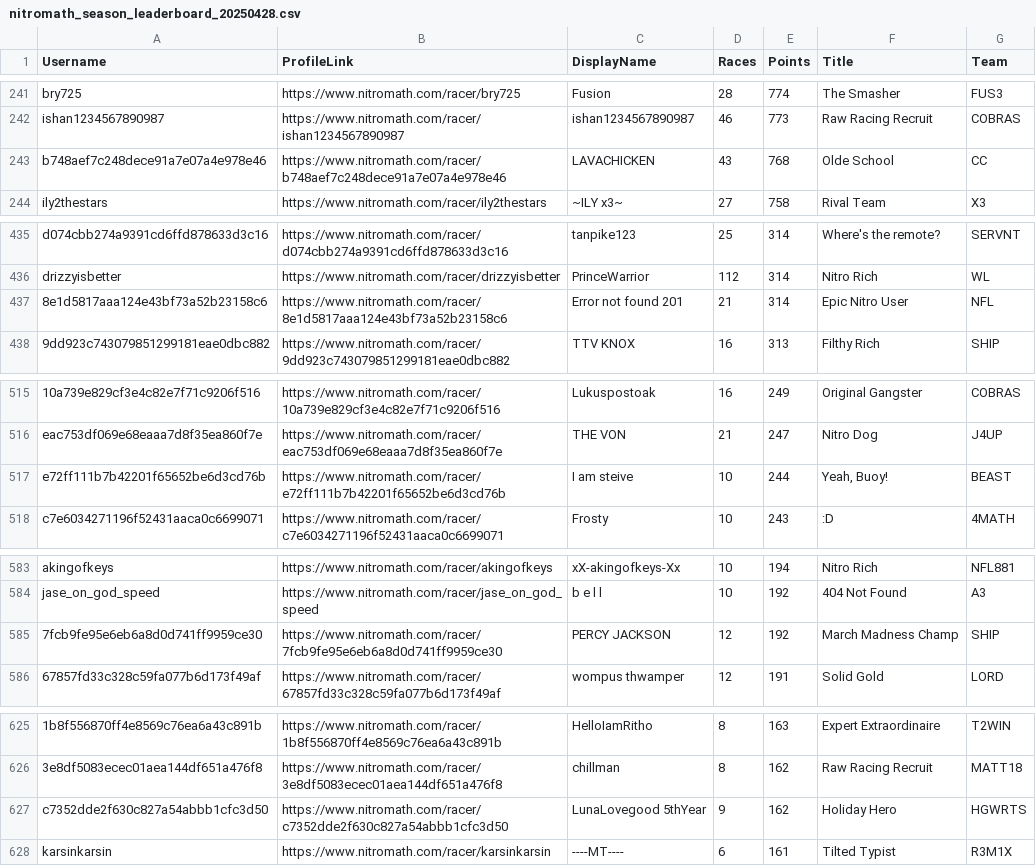
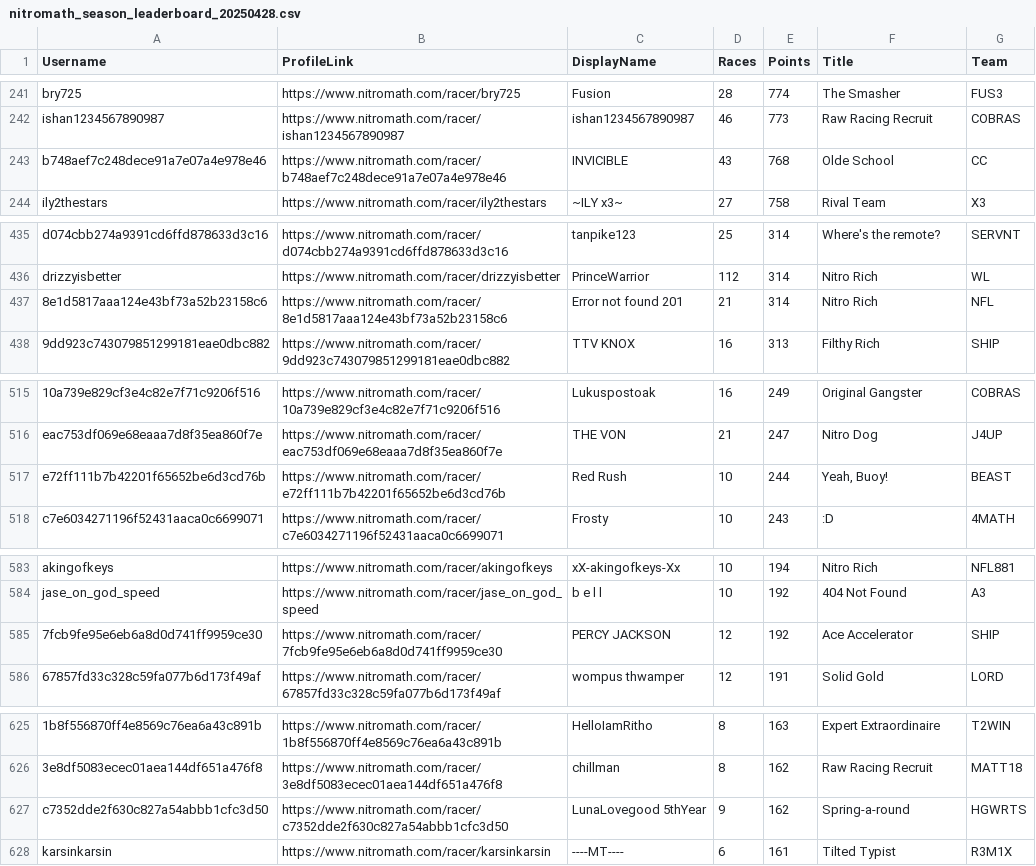
Before and after one commit to nincaleb/nitromathlb, a CSV file: csv_archive/nitromath_season_leaderboard_20250428.csv, drawn as a sheet; only a part is shown, gaps mark what is left out; the diff covers the shown part only; the diff names each change by its address in the sheet, - before the commit and + after, or states it on an @@ line.

```diff
--- a/csv_archive/nitromath_season_leaderboard_20250428.csv
+++ b/csv_archive/nitromath_season_leaderboard_20250428.csv
-C243 (DisplayName): LAVACHICKEN
+C243 (DisplayName): INVICIBLE
-F437 (Title): Epic Nitro User
+F437 (Title): Nitro Rich
-C517 (DisplayName): I am steive
+C517 (DisplayName): Red Rush
-F585 (Title): March Madness Champ
+F585 (Title): Ace Accelerator
-F627 (Title): Holiday Hero
+F627 (Title): Spring-a-round
```
Also changed, not shown: 1 edited cell elsewhere in this file, 1 other file.
